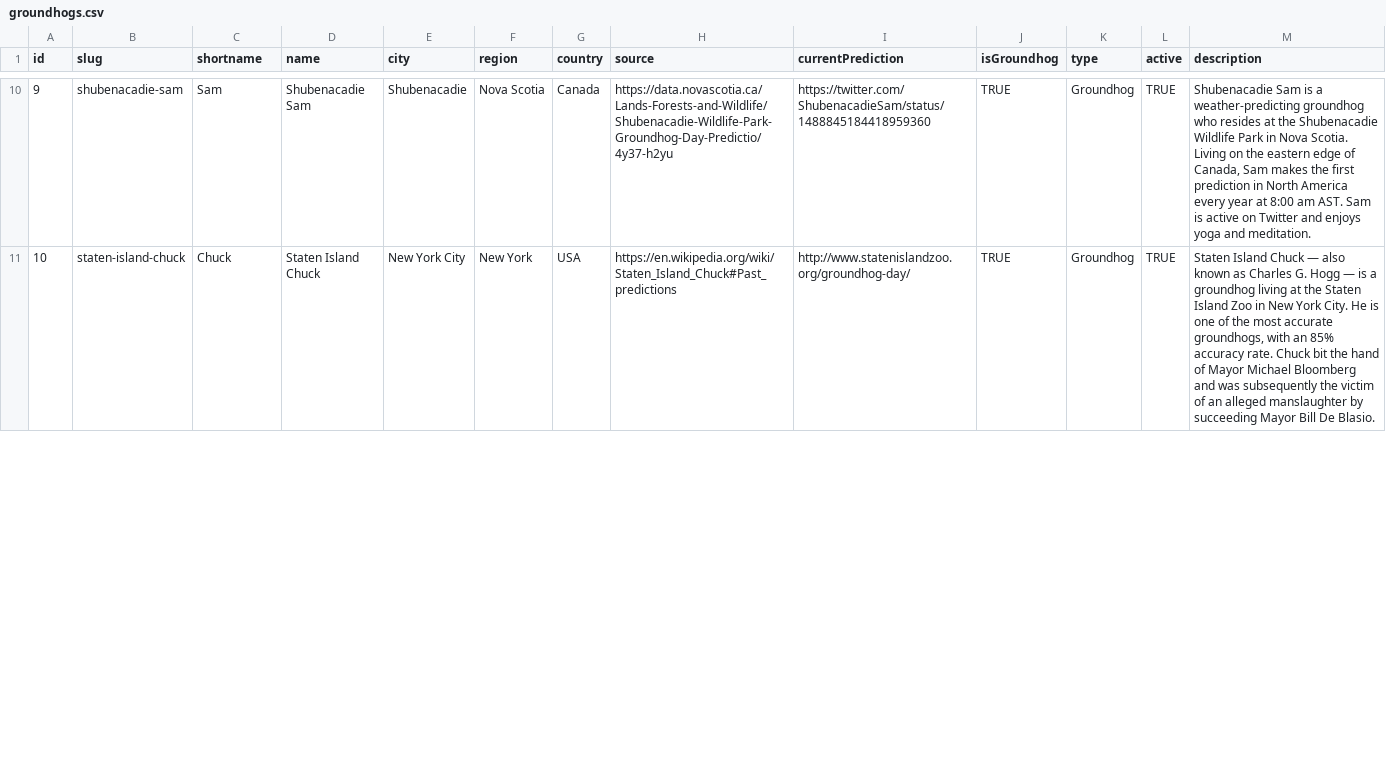
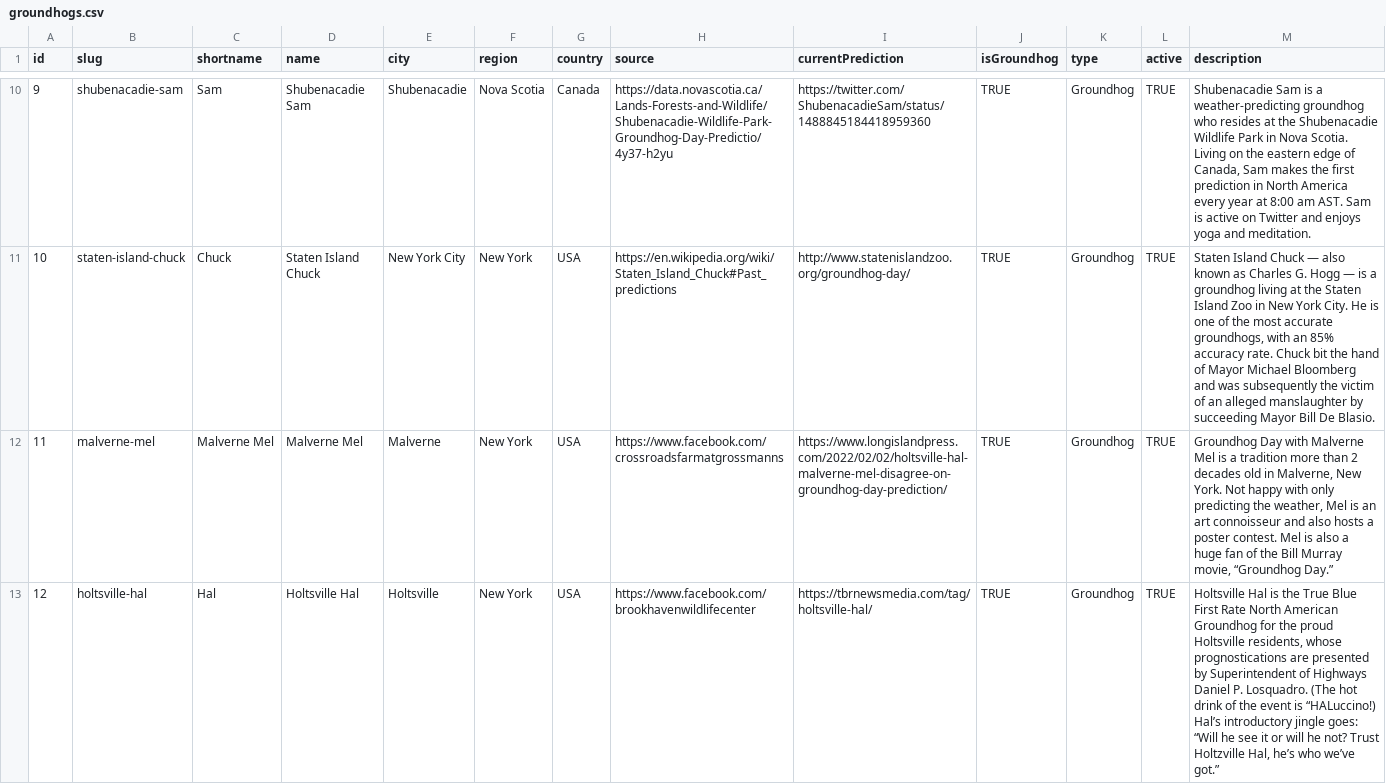
Before and after one commit to pcraig3/ghog-day, a CSV file: csv/groundhogs.csv, drawn as a sheet; only a part is shown, gaps mark what is left out; the diff covers the shown part only; the diff names each change by its address in the sheet, - before the commit and + after, or states it on an @@ line.

Commit message:
Add another 6 groundhogs
- Fred la Marmotte
- Holtsville Hal
- Malverne Mel
- Snohomish Slew
- Two Rivers Tunnel
- Woody the Woodchuck

```diff
--- a/csv/groundhogs.csv
+++ b/csv/groundhogs.csv
+row 12: 11 | malverne-mel | Malverne Mel | Malverne Mel | Malverne | New York | USA | https://www.facebook.com/crossroadsfarmatgrossmanns | https://www.longislandpress.com/2022/02/02/holtsville-hal-malverne-mel-disagree-on-groundhog-day-prediction/ | TRUE | Groundhog | TRUE | Groundhog Day with Malverne Mel is a tradition more than 2 decades old in Malverne, New York. Not happy with only predicting the weather, Mel is an art connoisseur and also hosts a poster contest. Mel is also a huge fan of the Bill Murray movie, “Groundhog Day.”
+row 13: 12 | holtsville-hal | Hal | Holtsville Hal | Holtsville | New York | USA | https://www.facebook.com/brookhavenwildlifecenter | https://tbrnewsmedia.com/tag/holtsville-hal/ | TRUE | Groundhog | TRUE | Holtsville Hal is the True Blue First Rate North American Groundhog for the proud Holtsville residents, whose prognostications are presented by Superintendent of Highways Daniel P. Losquadro. (The hot drink of the event is “HALuccino!) Hal’s introductory jingle goes: “Will he see it or will he not? Trust Holtzville Hal, he’s who we’ve got.”
```
Also changed, not shown: 4 added rows and row numbers in column A elsewhere in this file, 15 other files.
